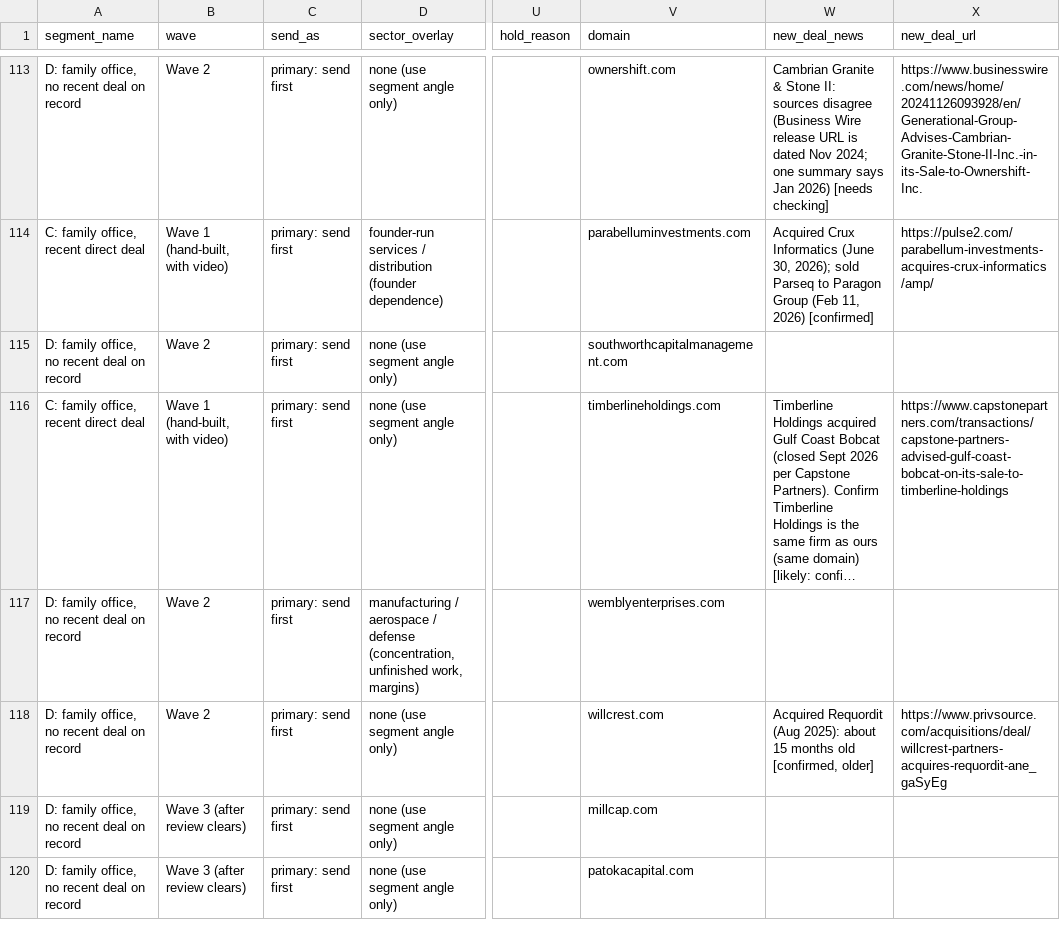
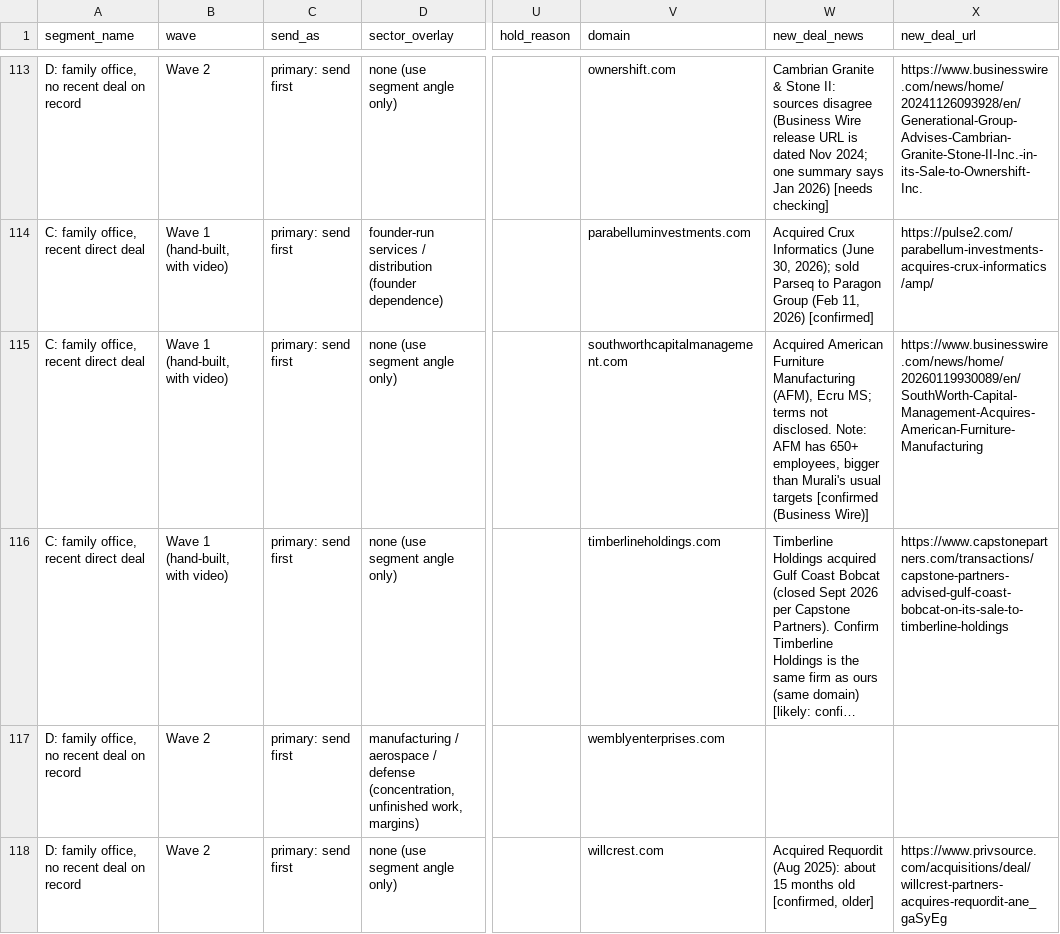
Before and after one commit to smsmkld/krea-murali, a CSV file: data/dream100-segments.csv, drawn as a sheet; only a part is shown, gaps mark what is left out; the shorter side is filled out with more unchanged rows; long unchanged cells end in …; the diff names each change by its address in the sheet, - before the commit and + after, or states it on an @@ line.

```diff
--- a/data/dream100-segments.csv
+++ b/data/dream100-segments.csv
-A115 (segment_name): D: family office, no recent deal on record
+A115 (segment_name): C: family office, recent direct deal
-B115 (wave): Wave 2
+B115 (wave): Wave 1 (hand-built, with video)
-W115 (new_deal_news): (empty)
+W115 (new_deal_news): Acquired American Furniture Manufacturing (AFM), Ecru MS; terms not disclosed. Note: AFM has 650+ employees, bigger than Murali's usual targets [confirmed (Business Wire)]
-X115 (new_deal_url): (empty)
+X115 (new_deal_url): https://www.businesswire.com/news/home/20260119930089/en/SouthWorth-Capital-Management-Acquires-American-Furniture-Manufacturing
```
Also changed, not shown: data/dream100-deal-news.csv.
